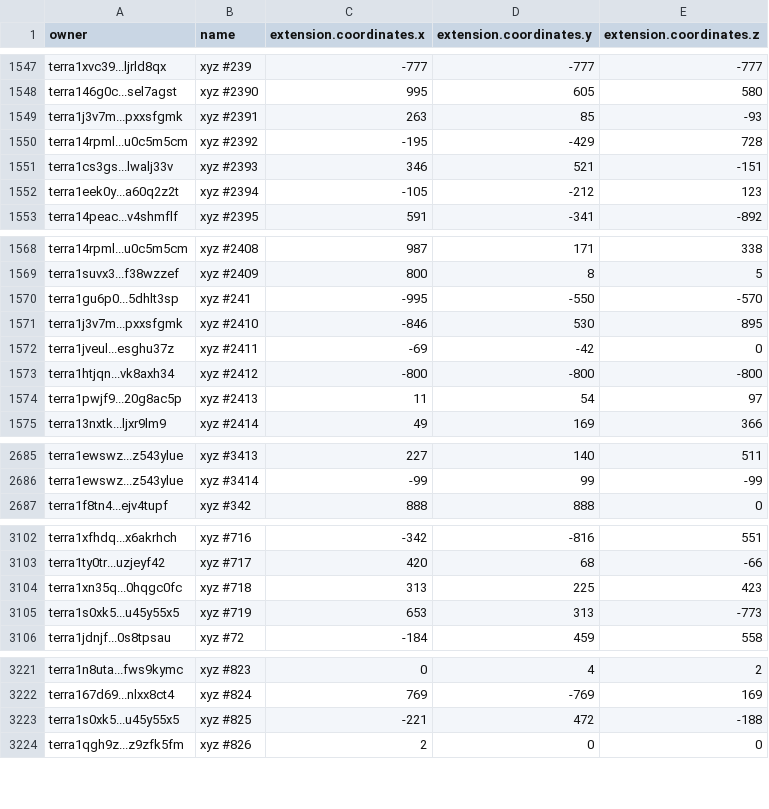
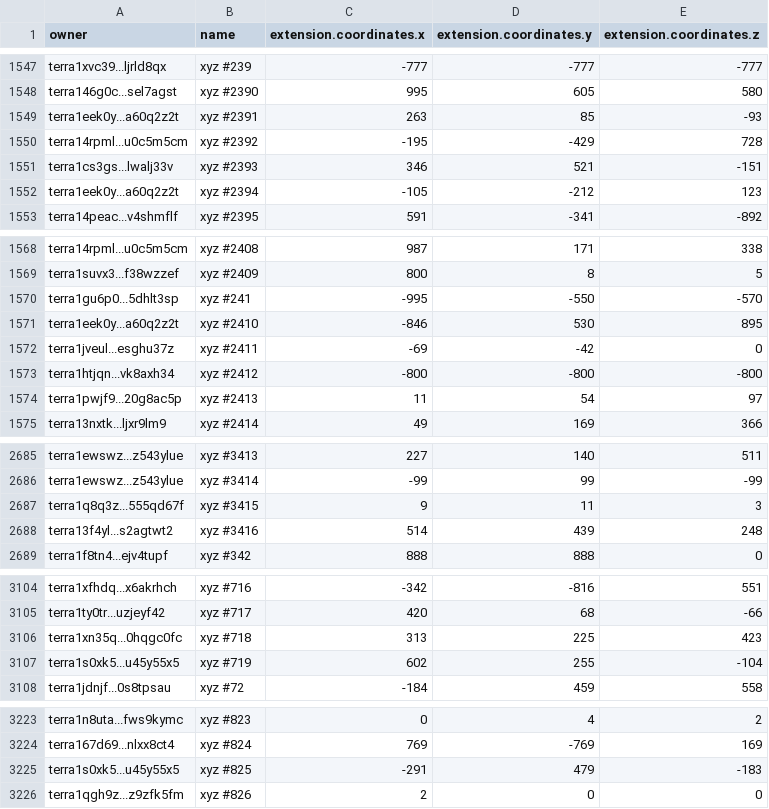
Before and after one commit to cryptoYJ/xyz-tools, a CSV file: xyz-all-tokens.csv, drawn as a sheet; only a part is shown, gaps mark what is left out; the diff covers the shown part only.

Commit message:
update data

```diff
--- a/xyz-all-tokens.csv
+++ b/xyz-all-tokens.csv
@@ -1548,3 +1548,3 @@
 "terra146g0c...sel7agst","xyz #2390",995,605,580
-"terra1j3v7m...pxxsfgmk","xyz #2391",263,85,-93
+"terra1eek0y...a60q2z2t","xyz #2391",263,85,-93
 "terra14rpml...u0c5m5cm","xyz #2392",-195,-429,728
@@ -1570,3 +1570,3 @@
 "terra1gu6p0...5dhlt3sp","xyz #241",-995,-550,-570
-"terra1j3v7m...pxxsfgmk","xyz #2410",-846,530,895
+"terra1eek0y...a60q2z2t","xyz #2410",-846,530,895
 "terra1jveul...esghu37z","xyz #2411",-69,-42,0
@@ -2686,2 +2686,4 @@
 "terra1ewswz...z543ylue","xyz #3414",-99,99,-99
+"terra1q8q3z...555qd67f","xyz #3415",9,11,3
+"terra13f4yl...s2agtwt2","xyz #3416",514,439,248
 "terra1f8tn4...ejv4tupf","xyz #342",888,888,0
@@ -3104,3 +3106,3 @@
 "terra1xn35q...0hqgc0fc","xyz #718",313,225,423
-"terra1s0xk5...u45y55x5","xyz #719",653,313,-773
+"terra1s0xk5...u45y55x5","xyz #719",602,255,-104
 "terra1jdnjf...0s8tpsau","xyz #72",-184,459,558
@@ -3222,3 +3224,3 @@
 "terra167d69...nlxx8ct4","xyz #824",769,-769,169
-"terra1s0xk5...u45y55x5","xyz #825",-221,472,-188
+"terra1s0xk5...u45y55x5","xyz #825",-291,479,-183
 "terra1qgh9z...z9zfk5fm","xyz #826",2,0,0
```
Also changed, not shown: 1 edited cell elsewhere in this file, 1 other file.
